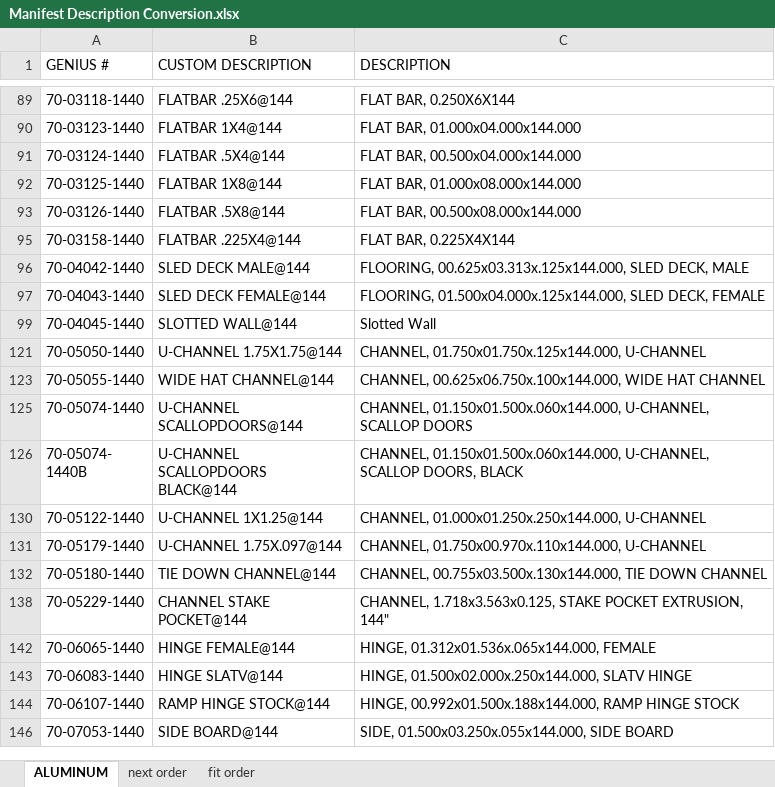
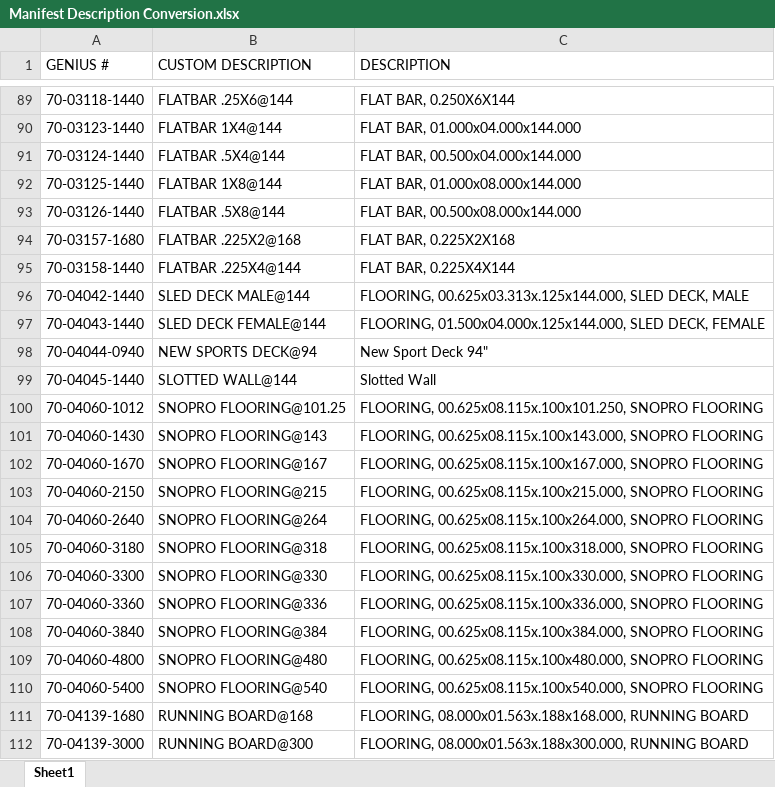
Before and after one commit to dustycakes/alcom-manifest-to-labellive, an Excel workbook: Manifest Description Conversion.xlsx, sheet Sheet1, drawn as a sheet; only a part is shown, gaps mark what is left out; the shorter side is filled out with more unchanged rows; values as stored, in another font and other column widths than the file's, no cell formats; charts and pictures not drawn; the diff covers the shown part only; the diff names each change by its address in the sheet, - before the commit and + after, or states it on an @@ line.

```diff
--- a/Manifest Description Conversion.xlsx (sheet Sheet1)
+++ b/Manifest Description Conversion.xlsx (sheet Sheet1)
-sheet tab: ALUMINUM
+sheet tab: Sheet1
-sheet tab: next order
-sheet tab: fit order
@@ row 94 unhidden: 70-03157-1680 | FLATBAR .225X2@168 | FLAT BAR, 0.225X2X168 @@
@@ row 98 unhidden: 70-04044-0940 | NEW SPORTS DECK@94 | New Sport Deck 94" @@
@@ row 100 unhidden: 70-04060-1012 | SNOPRO FLOORING@101.25 | FLOORING, 00.625x08.115x.100x101.250, SNOPRO FLOORING @@
@@ row 101 unhidden: 70-04060-1430 | SNOPRO FLOORING@143 | FLOORING, 00.625x08.115x.100x143.000, SNOPRO FLOORING @@
@@ row 102 unhidden: 70-04060-1670 | SNOPRO FLOORING@167 | FLOORING, 00.625x08.115x.100x167.000, SNOPRO FLOORING @@
@@ row 103 unhidden: 70-04060-2150 | SNOPRO FLOORING@215 | FLOORING, 00.625x08.115x.100x215.000, SNOPRO FLOORING @@
@@ row 104 unhidden: 70-04060-2640 | SNOPRO FLOORING@264 | FLOORING, 00.625x08.115x.100x264.000, SNOPRO FLOORING @@
@@ row 105 unhidden: 70-04060-3180 | SNOPRO FLOORING@318 | FLOORING, 00.625x08.115x.100x318.000, SNOPRO FLOORING @@
@@ row 106 unhidden: 70-04060-3300 | SNOPRO FLOORING@330 | FLOORING, 00.625x08.115x.100x330.000, SNOPRO FLOORING @@
@@ row 107 unhidden: 70-04060-3360 | SNOPRO FLOORING@336 | FLOORING, 00.625x08.115x.100x336.000, SNOPRO FLOORING @@
@@ row 108 unhidden: 70-04060-3840 | SNOPRO FLOORING@384 | FLOORING, 00.625x08.115x.100x384.000, SNOPRO FLOORING @@
@@ row 109 unhidden: 70-04060-4800 | SNOPRO FLOORING@480 | FLOORING, 00.625x08.115x.100x480.000, SNOPRO FLOORING @@
@@ row 110 unhidden: 70-04060-5400 | SNOPRO FLOORING@540 | FLOORING, 00.625x08.115x.100x540.000, SNOPRO FLOORING @@
@@ row 111 unhidden: 70-04139-1680 | RUNNING BOARD@168 | FLOORING, 08.000x01.563x.188x168.000, RUNNING BOARD @@
@@ row 112 unhidden: 70-04139-3000 | RUNNING BOARD@300 | FLOORING, 08.000x01.563x.188x300.000, RUNNING BOARD @@
```
Also changed, not shown: 6 added rows and 275 hidden or unhidden rows elsewhere in this sheet, cell formats, hidden cells, charts or pictures, 12 other files.
